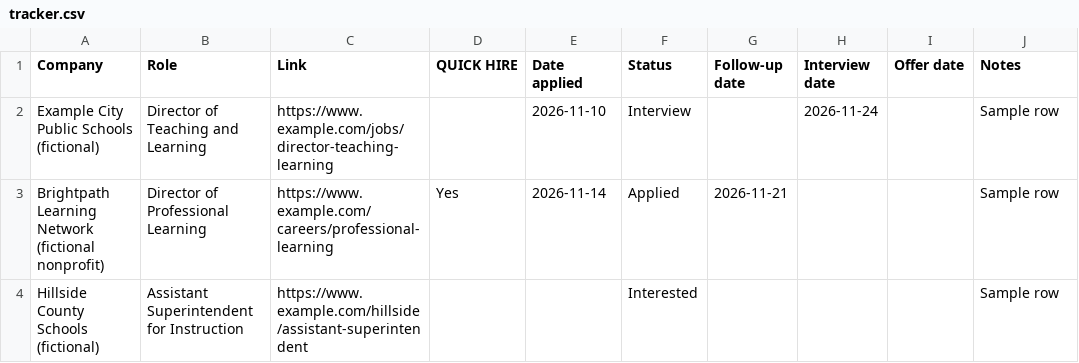
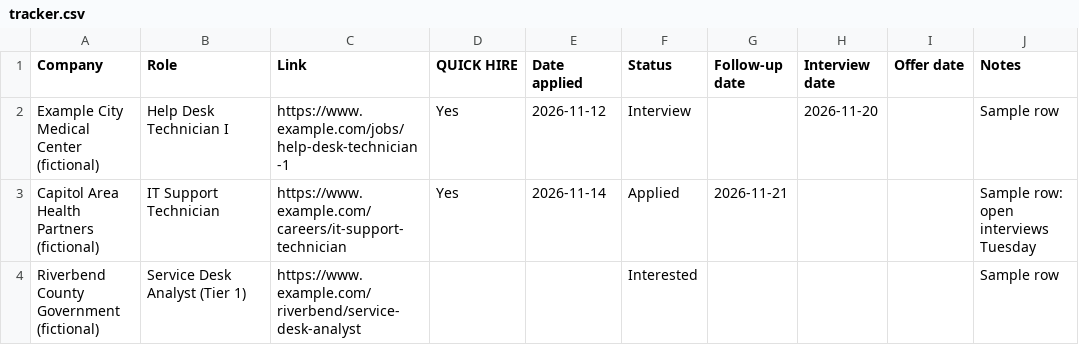
Before and after one commit to Chart-Academy/jobsearch-hub-example, a CSV file: data/tracker.csv, drawn as a sheet.

```diff
--- a/data/tracker.csv
+++ b/data/tracker.csv
@@ -1,4 +1,4 @@
 Company,Role,Link,QUICK HIRE,Date applied,Status,Follow-up date,Interview date,Offer date,Notes
-Example City Public Schools (fictional),Director of Teaching and Learning,https://www.example.com/jobs/director-teaching-learning,,2026-11-10,Interview,,2026-11-24,,Sample row
-Brightpath Learning Network (fictional nonprofit),Director of Professional Learning,https://www.example.com/careers/professional-learning,Yes,2026-11-14,Applied,2026-11-21,,,Sample row
-Hillside County Schools (fictional),Assistant Superintendent for Instruction,https://www.example.com/hillside/assistant-superintendent,,,Interested,,,,Sample row
+Example City Medical Center (fictional),Help Desk Technician I,https://www.example.com/jobs/help-desk-technician-1,Yes,2026-11-12,Interview,,2026-11-20,,Sample row
+Capitol Area Health Partners (fictional),IT Support Technician,https://www.example.com/careers/it-support-technician,Yes,2026-11-14,Applied,2026-11-21,,,Sample row: open interviews Tuesday
+Riverbend County Government (fictional),Service Desk Analyst (Tier 1),https://www.example.com/riverbend/service-desk-analyst,,,Interested,,,,Sample row
```
Also changed, not shown: 12 other files.
